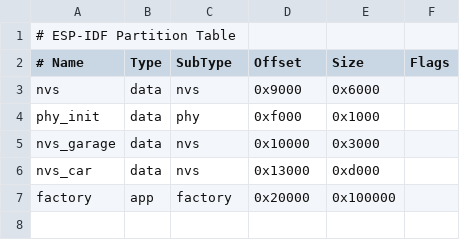
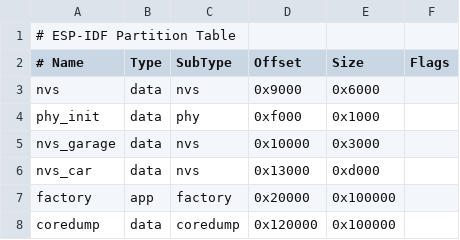
Before and after one commit to Mive82/psa-esp32-idf, a CSV file: partitions.csv, drawn as a sheet; the diff names each change by its address in the sheet, - before the commit and + after, or states it on an @@ line.

Commit message:
Change crash behaviour. Added crashdump partition.
When the board crashed before, it didn't reset because I forgot to change the config.
Now the crashdump is saved to flash before the board reboots.

```diff
--- a/partitions.csv
+++ b/partitions.csv
+row 8: coredump | data | coredump | 0x120000 | 0x100000
```
Also changed, not shown: 1 other file.
